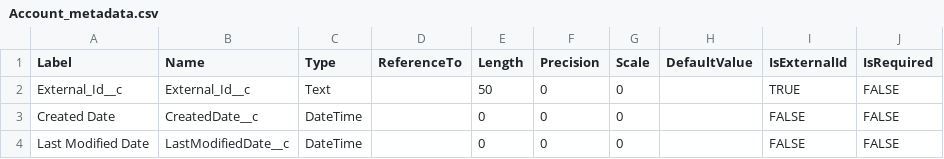
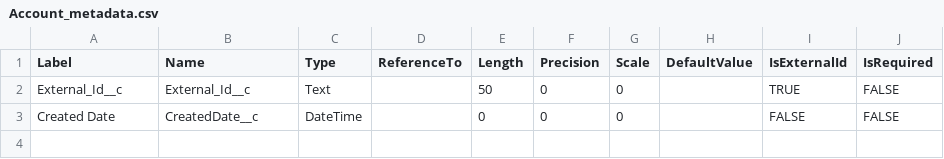
Before and after one commit to rodrigom-oktana-io/wave-tooling, a CSV file: Sales/metadata/Account_metadata.csv, drawn as a sheet.

```diff
--- a/Sales/metadata/Account_metadata.csv
+++ b/Sales/metadata/Account_metadata.csv
@@ -3,2 +3 @@ External_Id__c,External_Id__c,Text,,50,0,0,,TRUE,FALSE
 Created Date,CreatedDate__c,DateTime,,0,0,0,,FALSE,FALSE
-Last Modified Date,LastModifiedDate__c,DateTime,,0,0,0,,FALSE,FALSE
```
Also changed, not shown: Sales/metadata/Case_metadata.csv, Sales/metadata/Opportunity_metadata.csv, 9 other files.
